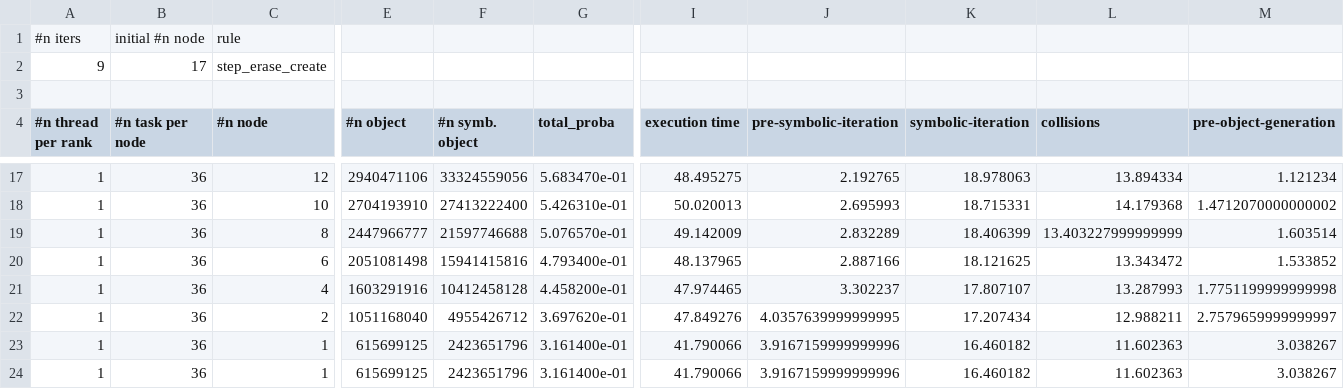
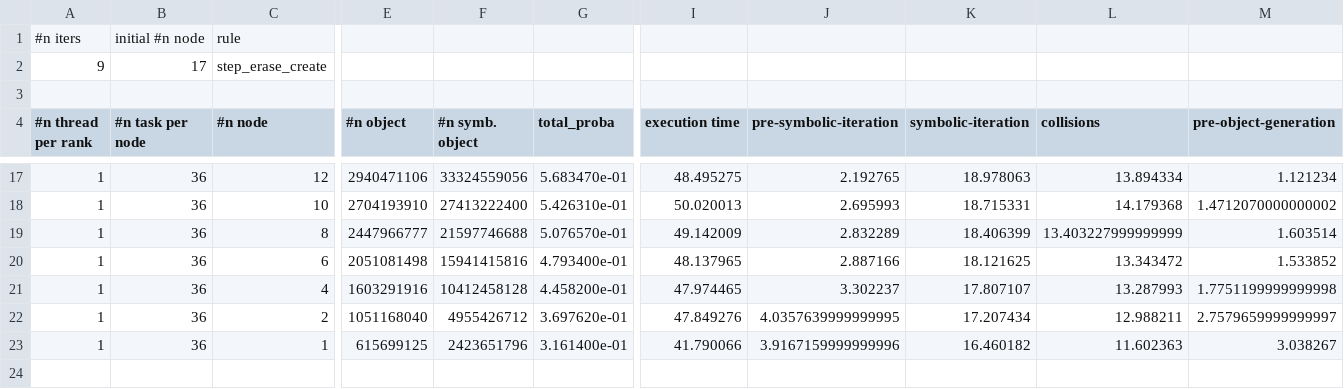
Before and after one commit to jolatechno/Quantum-graph-simulation-plots, a CSV file: scaling-plots-Plafrim/raw/step_erase_create_weak_probabilistic.csv, drawn as a sheet; only a part is shown, gaps mark what is left out; rows hold the shown columns only; the diff names each change by its address in the sheet, - before the commit and + after, or states it on an @@ line.

```diff
--- a/scaling-plots-Plafrim/raw/step_erase_create_weak_probabilistic.csv
+++ b/scaling-plots-Plafrim/raw/step_erase_create_weak_probabilistic.csv
-row 24: 1 | 36 | 1 | 615699125 | 2423651796 | 3.161400e-01 | 41.790066 | 3.9167159999999996 | 16.460182 | 11.602363 | 3.038267
```
Also changed, not shown: Load-balancing-plots-Plafrim/raw/step_erase_create_strong.csv, Load-balancing-plots-Plafrim/raw/step_erase_create_weak.csv, 23 other files.
